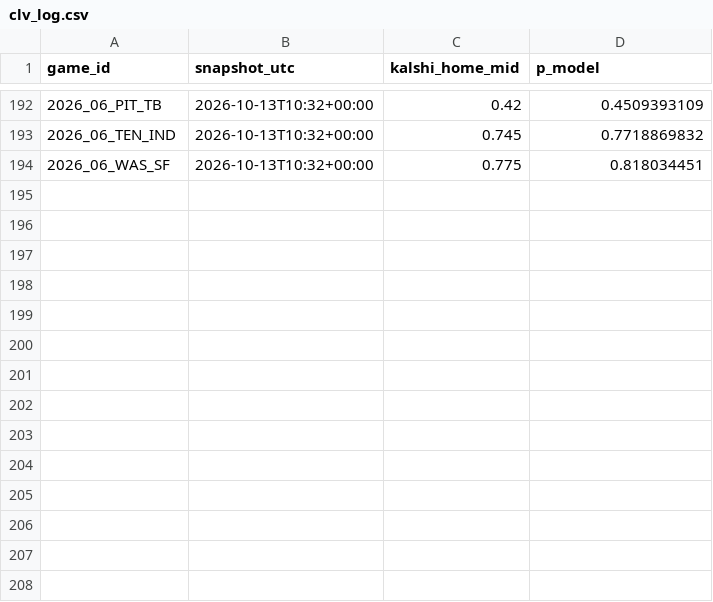
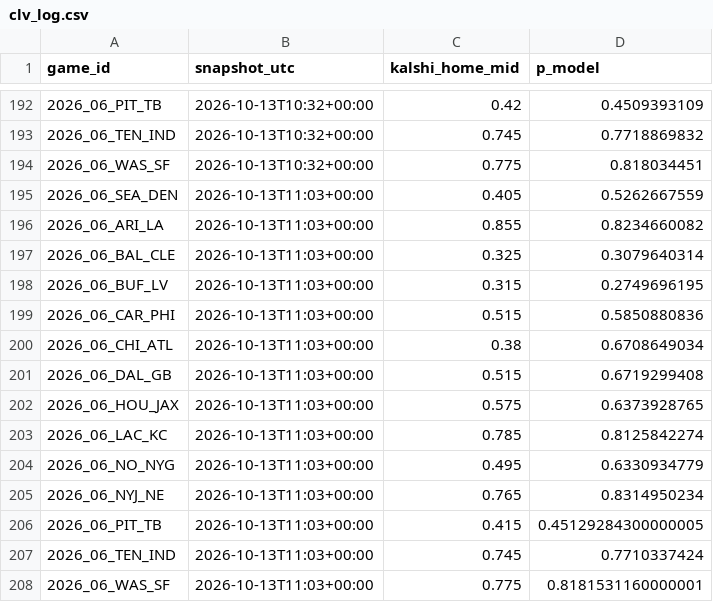
Before and after one commit to AlfredoMend/nfl-edge-board, a CSV file: data/clv_log.csv, drawn as a sheet; only a part is shown, gaps mark what is left out.

```diff
--- a/data/clv_log.csv
+++ b/data/clv_log.csv
@@ -194 +194,15 @@ game_id,snapshot_utc,kalshi_home_mid,p_model
 2026_06_WAS_SF,2026-10-13T10:32+00:00,0.775,0.818034451
+2026_06_SEA_DEN,2026-10-13T11:03+00:00,0.405,0.5262667559
+2026_06_ARI_LA,2026-10-13T11:03+00:00,0.855,0.8234660082
+2026_06_BAL_CLE,2026-10-13T11:03+00:00,0.325,0.3079640314
+2026_06_BUF_LV,2026-10-13T11:03+00:00,0.315,0.2749696195
+2026_06_CAR_PHI,2026-10-13T11:03+00:00,0.515,0.5850880836
+2026_06_CHI_ATL,2026-10-13T11:03+00:00,0.38,0.6708649034
+2026_06_DAL_GB,2026-10-13T11:03+00:00,0.515,0.6719299408
+2026_06_HOU_JAX,2026-10-13T11:03+00:00,0.575,0.6373928765
+2026_06_LAC_KC,2026-10-13T11:03+00:00,0.785,0.8125842274
+2026_06_NO_NYG,2026-10-13T11:03+00:00,0.495,0.6330934779
+2026_06_NYJ_NE,2026-10-13T11:03+00:00,0.765,0.8314950234
+2026_06_PIT_TB,2026-10-13T11:03+00:00,0.415,0.45129284300000005
+2026_06_TEN_IND,2026-10-13T11:03+00:00,0.745,0.7710337424
+2026_06_WAS_SF,2026-10-13T11:03+00:00,0.775,0.8181531160000001
```
Also changed, not shown: 12 other files.
